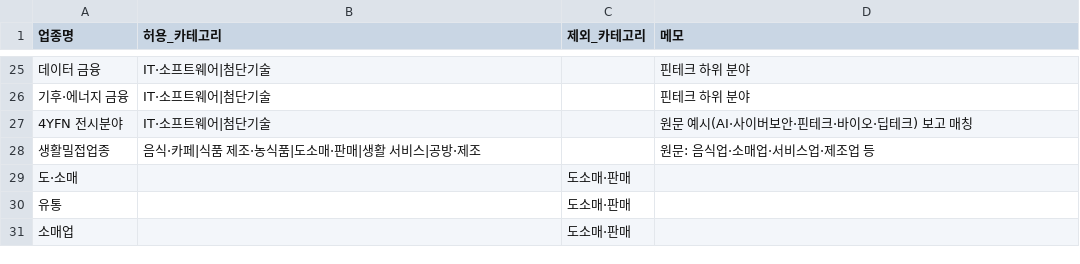
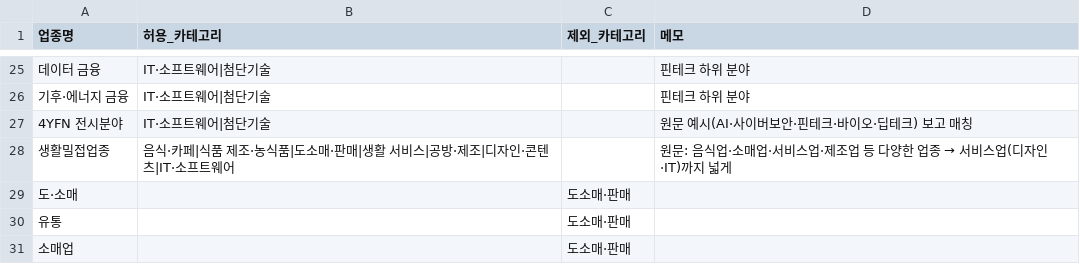
Before and after one commit to welgrape386/startup_support, a CSV file: judgment/proposal/업종_사전.csv, drawn as a sheet; only a part is shown, gaps mark what is left out; the diff names each change by its address in the sheet, - before the commit and + after, or states it on an @@ line.

Commit message:
proposal: 판정 코드 v2 + 제안-1 v2 결과

```diff
--- a/judgment/proposal/업종_사전.csv
+++ b/judgment/proposal/업종_사전.csv
-B28 (허용_카테고리): 음식·카페|식품 제조·농식품|도소매·판매|생활 서비스|공방·제조
+B28 (허용_카테고리): 음식·카페|식품 제조·농식품|도소매·판매|생활 서비스|공방·제조|디자인·콘텐츠|IT·소프트웨어
@@ D28 (메모): 원문: 음식업·소매업·서비스업·제조업 등 → 원문: 음식업·소매업·서비스업·제조업 등 다양한 업종 → 서비스업(디자인·IT)까지 넓게 @@
```
Also changed, not shown: 5 other files.
